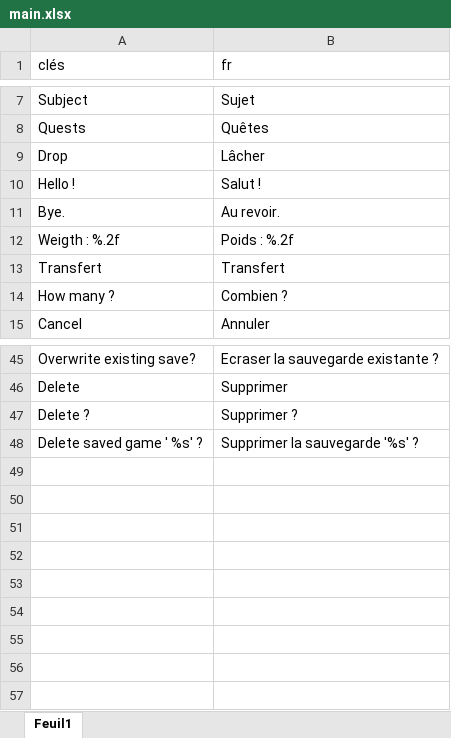
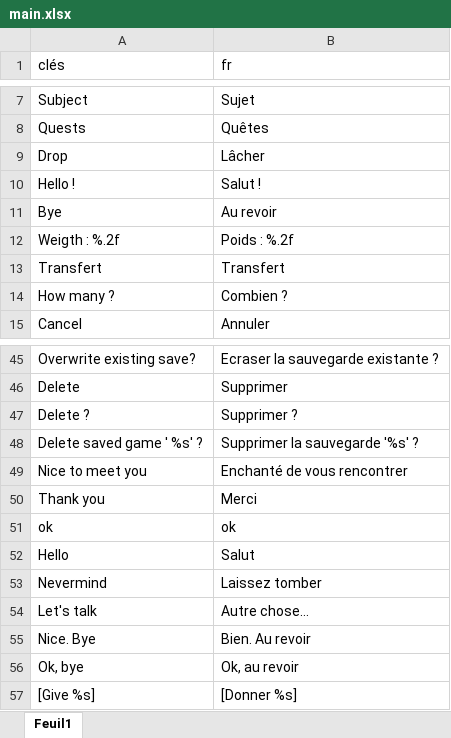
Before and after one commit to HenriMichelonEsimed/maquette1-iso, an Excel workbook: assets/i18n/main.xlsx, sheet Feuil1, drawn as a sheet; only a part is shown, gaps mark what is left out; values as stored, in another font and other column widths than the file's, no borders; the diff names each change by its address in the sheet, - before the commit and + after, or states it on an @@ line.

```diff
--- a/assets/i18n/main.xlsx (sheet Feuil1)
+++ b/assets/i18n/main.xlsx (sheet Feuil1)
-A11 (clés): Bye.
+A11 (clés): Bye
-B11 (fr): Au revoir.
+B11 (fr): Au revoir
+row 49: Nice to meet you | Enchanté de vous rencontrer
+row 50: Thank you | Merci
+row 51: ok | ok
+row 52: Hello | Salut
+row 53: Nevermind | Laissez tomber
+row 54: Let's talk | Autre chose…
+row 55: Nice. Bye | Bien. Au revoir
+row 56: Ok, bye | Ok, au revoir
+row 57: [Give %s] | [Donner %s]
```
Also changed, not shown: assets/i18n/quest_main_dialogs.xlsx, 12 other files.
